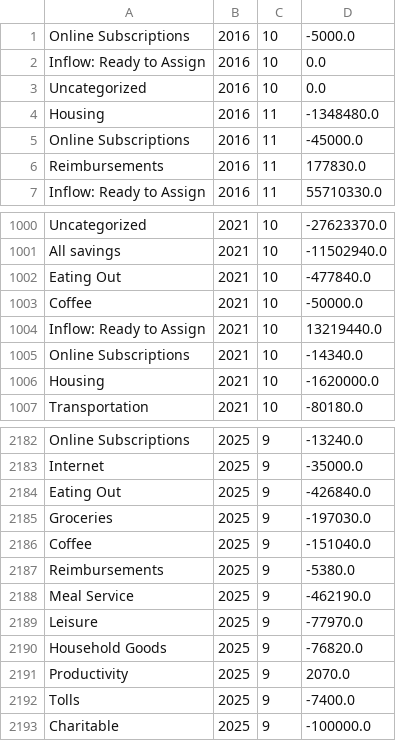
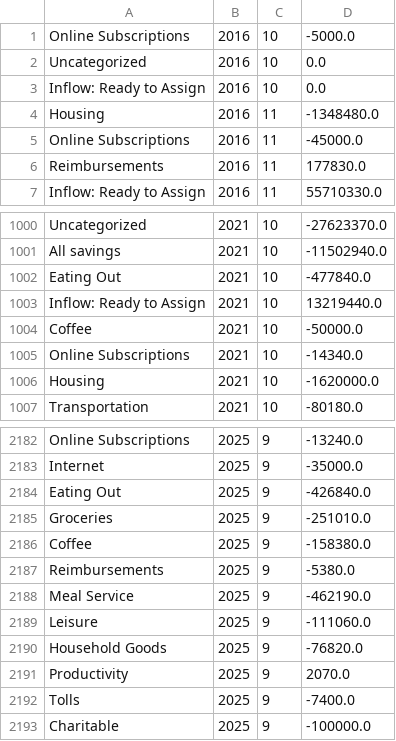
Before and after one commit to arxanas/arxanas.github.io, a CSV file: data/budget.csv, drawn as a sheet; only a part is shown, gaps mark what is left out.

```diff
--- a/data/budget.csv
+++ b/data/budget.csv
@@ -1,4 +1,4 @@
 Online Subscriptions,2016,10,-5000.0
-Inflow: Ready to Assign,2016,10,0.0
 Uncategorized,2016,10,0.0
+Inflow: Ready to Assign,2016,10,0.0
 Housing,2016,11,-1348480.0
@@ -1002,4 +1002,4 @@ All savings,2021,10,-11502940.0
 Eating Out,2021,10,-477840.0
-Coffee,2021,10,-50000.0
 Inflow: Ready to Assign,2021,10,13219440.0
+Coffee,2021,10,-50000.0
 Online Subscriptions,2021,10,-14340.0
@@ -2184,7 +2184,7 @@ Internet,2025,9,-35000.0
 Eating Out,2025,9,-426840.0
-Groceries,2025,9,-197030.0
-Coffee,2025,9,-151040.0
+Groceries,2025,9,-251010.0
+Coffee,2025,9,-158380.0
 Reimbursements,2025,9,-5380.0
 Meal Service,2025,9,-462190.0
-Leisure,2025,9,-77970.0
+Leisure,2025,9,-111060.0
 Household Goods,2025,9,-76820.0
```
Also changed, not shown: 1 other file.
